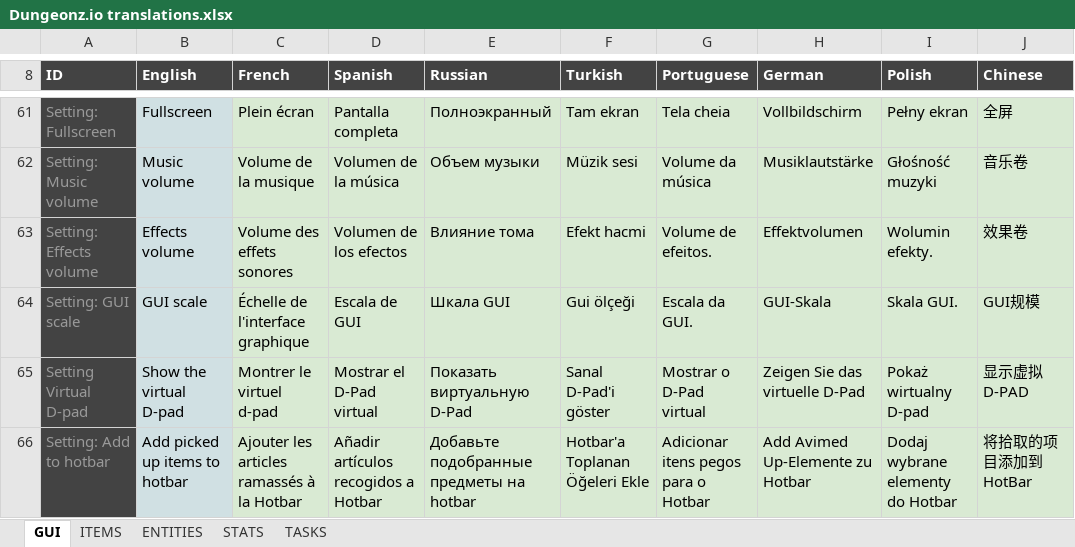
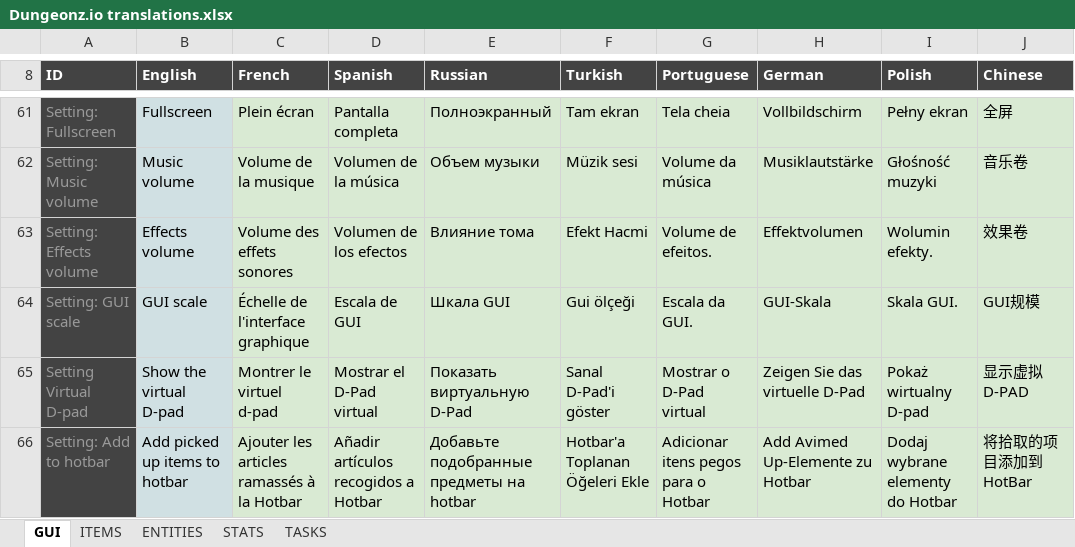
Before and after one commit to Arcanorum/rogueworld, an Excel workbook: server/Dungeonz.io translations.xlsx, sheet GUI, drawn as a sheet; only a part is shown, gaps mark what is left out; values as stored, in another font and other column widths than the file's, no borders; charts and pictures not drawn; the diff covers the shown part only; the diff names each change by its address in the sheet, - before the commit and + after, or states it on an @@ line.

Commit message:
Update translations

```diff
--- a/server/Dungeonz.io translations.xlsx (sheet GUI)
+++ b/server/Dungeonz.io translations.xlsx (sheet GUI)
-F63 (Turkish): Efekt hacmi
+F63 (Turkish): Efekt Hacmi
```
Also changed, not shown: 1 added row and 4 edited cells elsewhere in this sheet, sheet ITEMS, sheet STATS, sheet TASKS, sheet ENTITIES.
